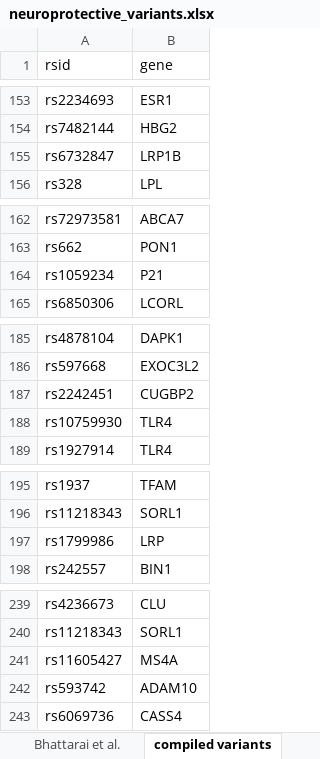
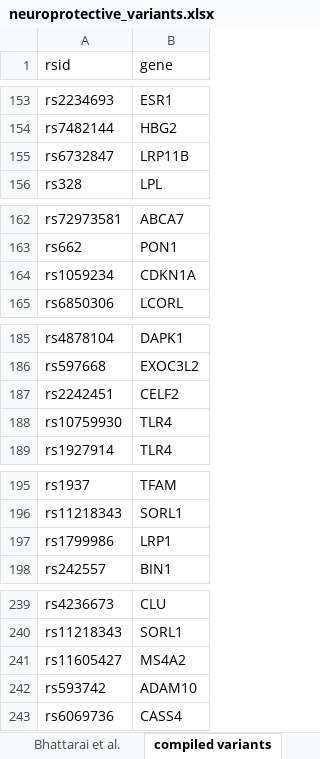
Before and after one commit to blakebyer/neuroprotective_variants, an Excel workbook: neuroprotective_variants.xlsx, sheet compiled variants, drawn as a sheet; only a part is shown, gaps mark what is left out; values as stored, in another font and other column widths than the file's, no borders; charts and pictures not drawn; the diff covers the shown part only; the diff names each change by its address in the sheet, - before the commit and + after, or states it on an @@ line.

```diff
--- a/neuroprotective_variants.xlsx (sheet compiled variants)
+++ b/neuroprotective_variants.xlsx (sheet compiled variants)
-B155 (gene): LRP1B
+B155 (gene): LRP11B
-B164 (gene): P21
+B164 (gene): CDKN1A
-B187 (gene): CUGBP2
+B187 (gene): CELF2
-B197 (gene): LRP
+B197 (gene): LRP1
-B241 (gene): MS4A
+B241 (gene): MS4A2
```
Also changed, not shown: 22 edited cells elsewhere in this sheet, charts or pictures, 1 other file.
